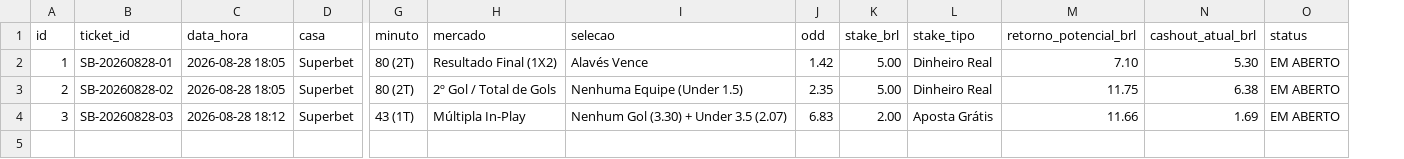
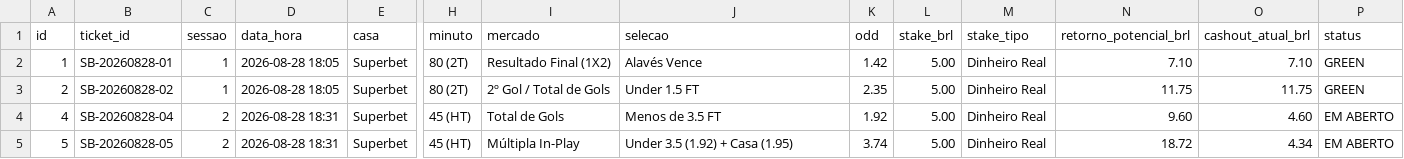
Before and after one commit to cspgabriel/superbet-robo-gestao-banca, a CSV file: data/bets.csv, drawn as a sheet; only a part is shown, gaps mark what is left out; removed rows and columns are numbered as before the commit, all else as after; rows hold the shown columns only; the diff names each change by its address in the sheet, - before the commit and + after, or states it on an @@ line.

Commit message:
feat: start session 2 with live in-play matches Comerciantes and Mushuc Runa

```diff
--- a/data/bets.csv
+++ b/data/bets.csv
+column C (sessao), rows 2-3: 1 | 1
-O2 (cashout_atual_brl): 5.30
+O2 (cashout_atual_brl): 7.10
-P2:P3 (status): EM ABERTO
+P2:P3 (status): GREEN
-J3 (selecao): Nenhuma Equipe (Under 1.5)
+J3 (selecao): Under 1.5 FT
-O3 (cashout_atual_brl): 6.38
+O3 (cashout_atual_brl): 11.75
-row 4: 3 | SB-20260828-03 | 2026-08-28 18:12 | Superbet | 43 (1T) | Múltipla In-Play | Nenhum Gol (3.30) + Under 3.5 (2.07) | 6.83 | 2.00 | Aposta Grátis | 11.66 | 1.69 | EM ABERTO
+row 4: 4 | SB-20260828-04 | 2 | 2026-08-28 18:31 | Superbet | 45 (HT) | Total de Gols | Menos de 3.5 FT | 1.92 | 5.00 | Dinheiro Real | 9.60 | 4.60 | EM ABERTO
+row 5: 5 | SB-20260828-05 | 2 | 2026-08-28 18:31 | Superbet | 45 (HT) | Múltipla In-Play | Under 3.5 (1.92) + Casa (1.95) | 3.74 | 5.00 | Dinheiro Real | 18.72 | 4.34 | EM ABERTO
```
Also changed, not shown: 2 other files.
